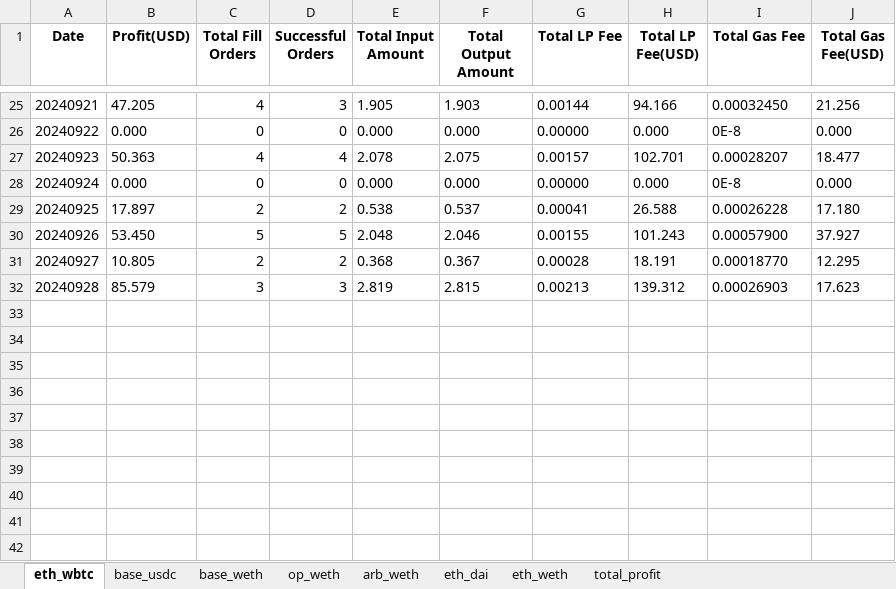
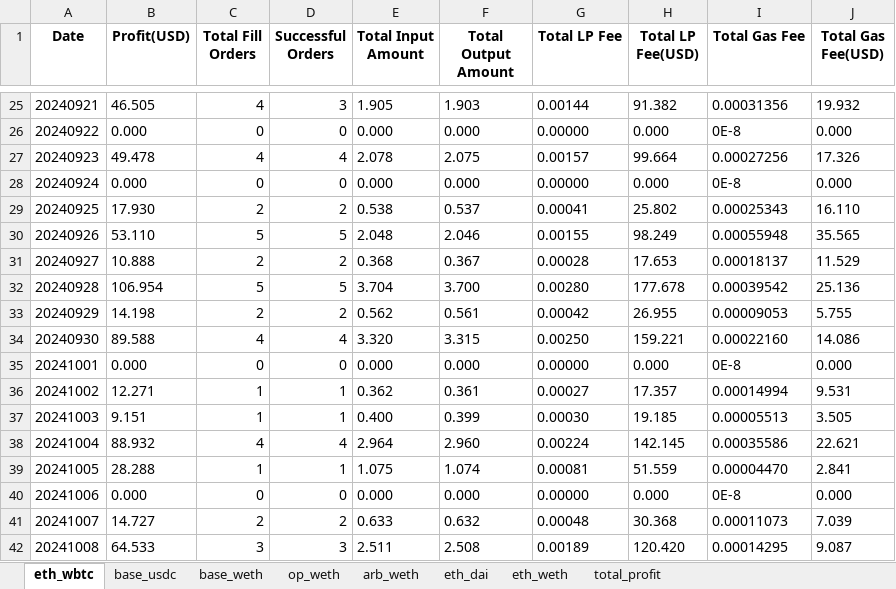
Before and after one commit to Andlyn666/relayer_operation, an Excel workbook: daily_count.xlsx, sheet eth_wbtc, drawn as a sheet; only a part is shown, gaps mark what is left out; values as stored, in another font and other column widths than the file's, no borders; removed rows and columns are numbered as before the commit, all else as after; the diff covers the shown part only; the diff names each change by its address in the sheet, - before the commit and + after, or states it on an @@ line.

```diff
--- a/daily_count.xlsx (sheet eth_wbtc)
+++ b/daily_count.xlsx (sheet eth_wbtc)
-B25 (Profit(USD)): 47.205
+B25 (Profit(USD)): 46.505
-H25 (Total LP Fee(USD)): 94.166
+H25 (Total LP Fee(USD)): 91.382
-I25 (Total Gas Fee): 0.00032450
+I25 (Total Gas Fee): 0.00031356
-J25 (Total Gas Fee(USD)): 21.256
+J25 (Total Gas Fee(USD)): 19.932
-B27 (Profit(USD)): 50.363
+B27 (Profit(USD)): 49.478
-H27 (Total LP Fee(USD)): 102.701
+H27 (Total LP Fee(USD)): 99.664
-I27 (Total Gas Fee): 0.00028207
+I27 (Total Gas Fee): 0.00027256
-J27 (Total Gas Fee(USD)): 18.477
+J27 (Total Gas Fee(USD)): 17.326
-B29 (Profit(USD)): 17.897
+B29 (Profit(USD)): 17.930
-H29 (Total LP Fee(USD)): 26.588
+H29 (Total LP Fee(USD)): 25.802
-I29 (Total Gas Fee): 0.00026228
+I29 (Total Gas Fee): 0.00025343
-J29 (Total Gas Fee(USD)): 17.180
+J29 (Total Gas Fee(USD)): 16.110
-B30 (Profit(USD)): 53.450
+B30 (Profit(USD)): 53.110
-H30 (Total LP Fee(USD)): 101.243
+H30 (Total LP Fee(USD)): 98.249
-I30 (Total Gas Fee): 0.00057900
+I30 (Total Gas Fee): 0.00055948
-J30 (Total Gas Fee(USD)): 37.927
+J30 (Total Gas Fee(USD)): 35.565
-B31 (Profit(USD)): 10.805
+B31 (Profit(USD)): 10.888
-H31 (Total LP Fee(USD)): 18.191
+H31 (Total LP Fee(USD)): 17.653
-I31 (Total Gas Fee): 0.00018770
+I31 (Total Gas Fee): 0.00018137
-J31 (Total Gas Fee(USD)): 12.295
+J31 (Total Gas Fee(USD)): 11.529
-row 32: 20240928 | 85.579 | 3 | 3 | 2.819 | 2.815 | 0.00213 | 139.312 | 0.00026903 | 17.623
+row 32: 20240928 | 106.954 | 5 | 5 | 3.704 | 3.700 | 0.00280 | 177.678 | 0.00039542 | 25.136
+row 33: 20240929 | 14.198 | 2 | 2 | 0.562 | 0.561 | 0.00042 | 26.955 | 0.00009053 | 5.755
+row 34: 20240930 | 89.588 | 4 | 4 | 3.320 | 3.315 | 0.00250 | 159.221 | 0.00022160 | 14.086
+row 35: 20241001 | 0.000 | 0 | 0 | 0.000 | 0.000 | 0.00000 | 0.000 | 0E-8 | 0.000
+row 36: 20241002 | 12.271 | 1 | 1 | 0.362 | 0.361 | 0.00027 | 17.357 | 0.00014994 | 9.531
+row 37: 20241003 | 9.151 | 1 | 1 | 0.400 | 0.399 | 0.00030 | 19.185 | 0.00005513 | 3.505
+row 38: 20241004 | 88.932 | 4 | 4 | 2.964 | 2.960 | 0.00224 | 142.145 | 0.00035586 | 22.621
+row 39: 20241005 | 28.288 | 1 | 1 | 1.075 | 1.074 | 0.00081 | 51.559 | 0.00004470 | 2.841
+row 40: 20241006 | 0.000 | 0 | 0 | 0.000 | 0.000 | 0.00000 | 0.000 | 0E-8 | 0.000
+row 41: 20241007 | 14.727 | 2 | 2 | 0.633 | 0.632 | 0.00048 | 30.368 | 0.00011073 | 7.039
+row 42: 20241008 | 64.533 | 3 | 3 | 2.511 | 2.508 | 0.00189 | 120.420 | 0.00014295 | 9.087
```
Also changed, not shown: 32 edited cells elsewhere in this sheet, sheet base_usdc, sheet base_weth, sheet op_weth, sheet arb_weth, sheet eth_dai, sheet eth_weth, 1 more sheet, 3 other files.
